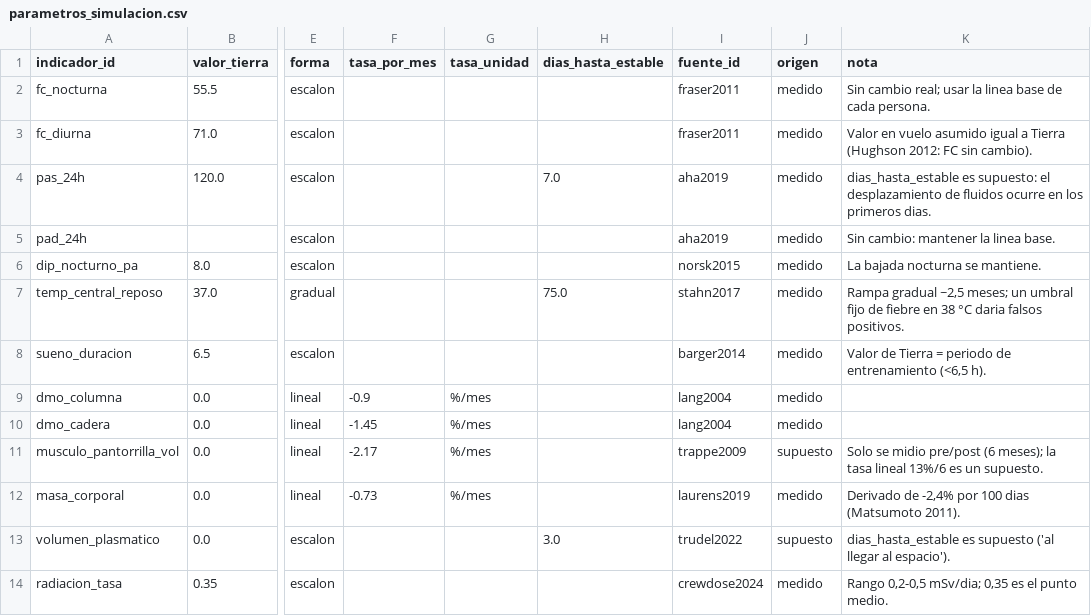
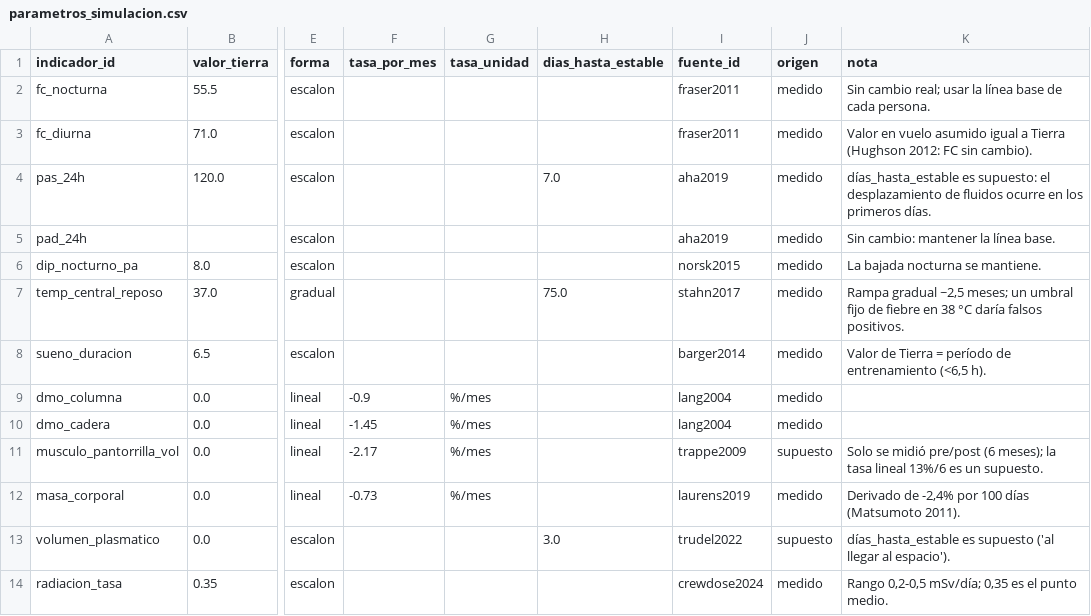
Before and after one commit to Elchocapic/POLIS-SENSE-SPACE, a CSV file: data/salud-espacial/csv/parametros_simulacion.csv, drawn as a sheet; only a part is shown, gaps mark what is left out; the diff names each change by its address in the sheet, - before the commit and + after, or states it on an @@ line.

```diff
--- a/data/salud-espacial/csv/parametros_simulacion.csv
+++ b/data/salud-espacial/csv/parametros_simulacion.csv
-K2 (nota): …usar la linea base de…
+K2 (nota): …usar la línea base de…
-K4 (nota): dias_hasta_estable es supuesto: el desplazamiento de fluidos ocurre en los primeros dias.
+K4 (nota): días_hasta_estable es supuesto: el desplazamiento de fluidos ocurre en los primeros días.
-K5 (nota): Sin cambio: mantener la linea base.
+K5 (nota): Sin cambio: mantener la línea base.
-K7 (nota): …38 °C daria falsos positivos.
+K7 (nota): …38 °C daría falsos positivos.
-K8 (nota): …Tierra = periodo de entrenamiento…
+K8 (nota): …Tierra = período de entrenamiento…
-K11 (nota): Solo se midio pre/post (6…
+K11 (nota): Solo se midió pre/post (6…
-K12 (nota): …por 100 dias (Matsumoto 2011).
+K12 (nota): …por 100 días (Matsumoto 2011).
-K13 (nota): dias_hasta_estable es supuesto…
+K13 (nota): días_hasta_estable es supuesto…
-K14 (nota): Rango 0,2-0,5 mSv/dia; 0,35 es…
+K14 (nota): Rango 0,2-0,5 mSv/día; 0,35 es…
```
Also changed, not shown: data/salud-espacial/csv/datasets.csv, data/salud-espacial/csv/efectos.csv, 7 other files.
